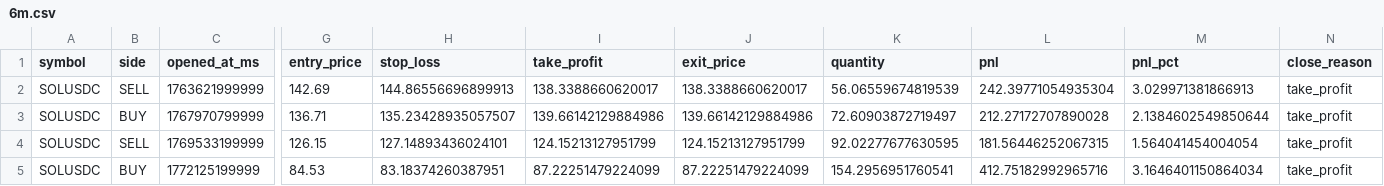
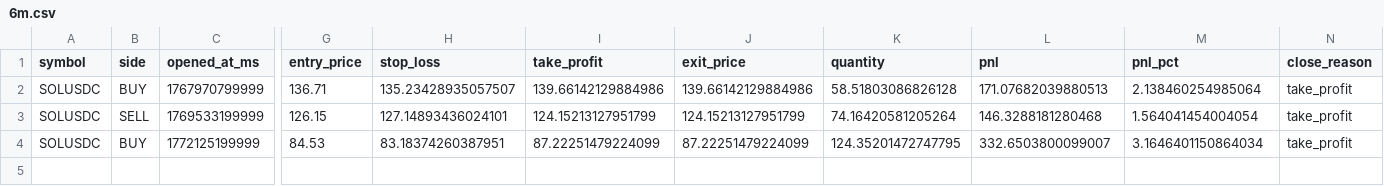
Before and after one commit to sherlock-tez/trading_binance_future, a CSV file: backtest_history/Loop_20260520_1/6m.csv, drawn as a sheet; only a part is shown, gaps mark what is left out; removed rows and columns are numbered as before the commit, all else as after; rows hold the shown columns only; the diff names each change by its address in the sheet, - before the commit and + after, or states it on an @@ line.

```diff
--- a/backtest_history/Loop_20260520_1/6m.csv
+++ b/backtest_history/Loop_20260520_1/6m.csv
-row 2: SOLUSDC | SELL | 1763621999999 | 142.69 | 144.86556696899913 | 138.3388660620017 | 138.3388660620017 | 56.06559674819539 | 242.39771054935304 | 3.029971381866913 | take_profit
-K2 (quantity): 72.60903872719497
+K2 (quantity): 58.51803086826128
-L2 (pnl): 212.27172707890028
+L2 (pnl): 171.07682039880513
-M2 (pnl_pct): 2.1384602549850644
+M2 (pnl_pct): 2.138460254985064
-K3 (quantity): 92.02277677630595
+K3 (quantity): 74.16420581205264
-L3 (pnl): 181.56446252067315
+L3 (pnl): 146.3288181280468
-K4 (quantity): 154.2956951760541
+K4 (quantity): 124.35201472747795
-L4 (pnl): 412.75182992965716
+L4 (pnl): 332.6503800099007
```
Also changed, not shown: 4 other files.
